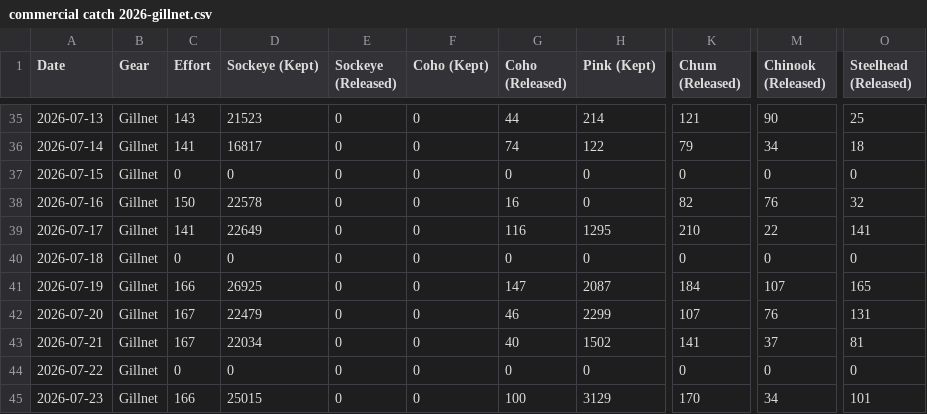
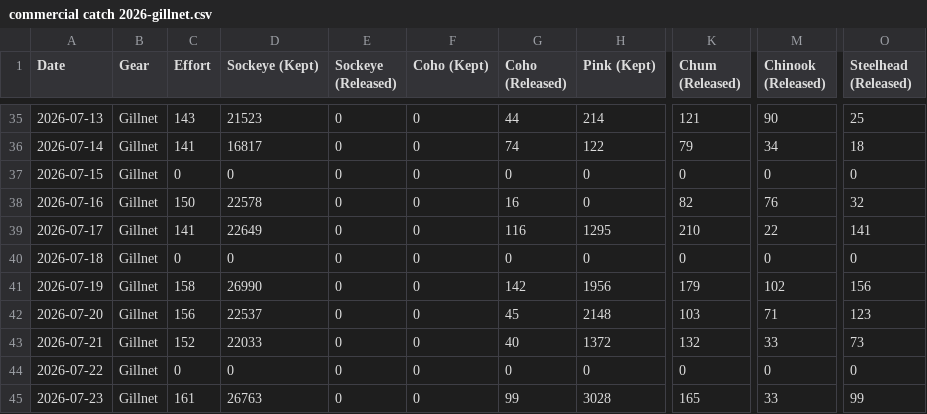
Before and after one commit to Coastland-Research/skeena-salmon-inseason-updates, a CSV file: data/current_year/commercial catch 2026-gillnet.csv, drawn as a sheet; only a part is shown, gaps mark what is left out; the diff covers the shown part only; the diff names each change by its address in the sheet, - before the commit and + after, or states it on an @@ line.

Commit message:
andy catch number updates

```diff
--- a/data/current_year/commercial catch 2026-gillnet.csv
+++ b/data/current_year/commercial catch 2026-gillnet.csv
-C41 (Effort): 166
+C41 (Effort): 158
-D41 (Sockeye (Kept)): 26925
+D41 (Sockeye (Kept)): 26990
-G41 (Coho (Released)): 147
+G41 (Coho (Released)): 142
-H41 (Pink (Kept)): 2087
+H41 (Pink (Kept)): 1956
-K41 (Chum (Released)): 184
+K41 (Chum (Released)): 179
-M41 (Chinook (Released)): 107
+M41 (Chinook (Released)): 102
-O41 (Steelhead (Released)): 165
+O41 (Steelhead (Released)): 156
-C42 (Effort): 167
+C42 (Effort): 156
-D42 (Sockeye (Kept)): 22479
+D42 (Sockeye (Kept)): 22537
-G42 (Coho (Released)): 46
+G42 (Coho (Released)): 45
-H42 (Pink (Kept)): 2299
+H42 (Pink (Kept)): 2148
-K42 (Chum (Released)): 107
+K42 (Chum (Released)): 103
-M42 (Chinook (Released)): 76
+M42 (Chinook (Released)): 71
-O42 (Steelhead (Released)): 131
+O42 (Steelhead (Released)): 123
-C43 (Effort): 167
+C43 (Effort): 152
-D43 (Sockeye (Kept)): 22034
+D43 (Sockeye (Kept)): 22033
-H43 (Pink (Kept)): 1502
+H43 (Pink (Kept)): 1372
-K43 (Chum (Released)): 141
+K43 (Chum (Released)): 132
-M43 (Chinook (Released)): 37
+M43 (Chinook (Released)): 33
-O43 (Steelhead (Released)): 81
+O43 (Steelhead (Released)): 73
-C45 (Effort): 166
+C45 (Effort): 161
-D45 (Sockeye (Kept)): 25015
+D45 (Sockeye (Kept)): 26763
-G45 (Coho (Released)): 100
+G45 (Coho (Released)): 99
-H45 (Pink (Kept)): 3129
+H45 (Pink (Kept)): 3028
-K45 (Chum (Released)): 170
+K45 (Chum (Released)): 165
-M45 (Chinook (Released)): 34
+M45 (Chinook (Released)): 33
-O45 (Steelhead (Released)): 101
+O45 (Steelhead (Released)): 99
```
Also changed, not shown: 41 edited cells elsewhere in this file, data/current_year/Tyee model data 2026.csv, data/current_year/fns demo catches 2026.csv, 52 other files.
